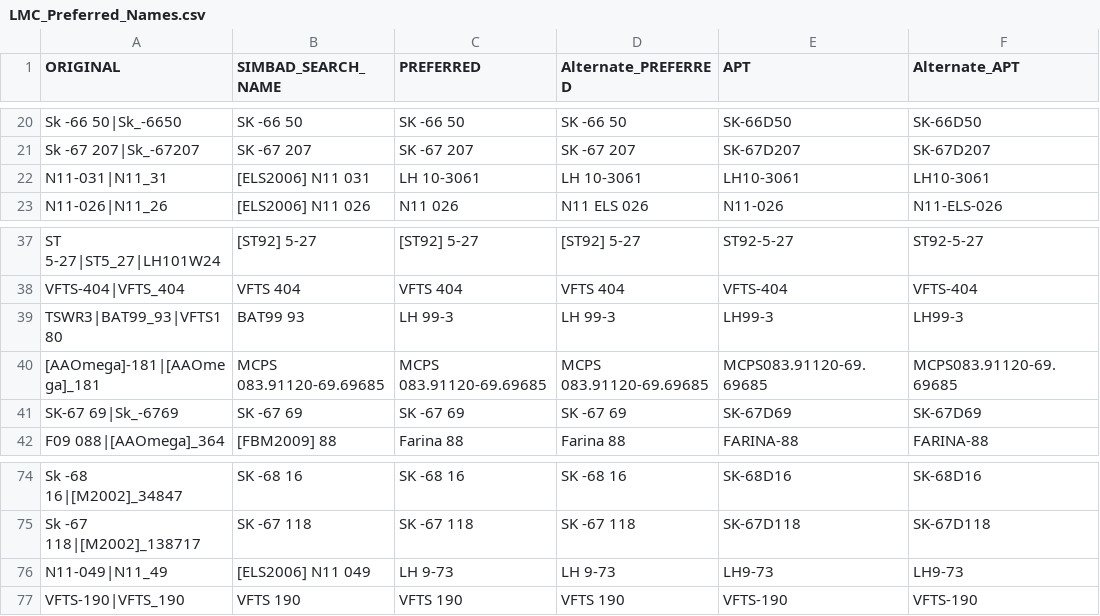
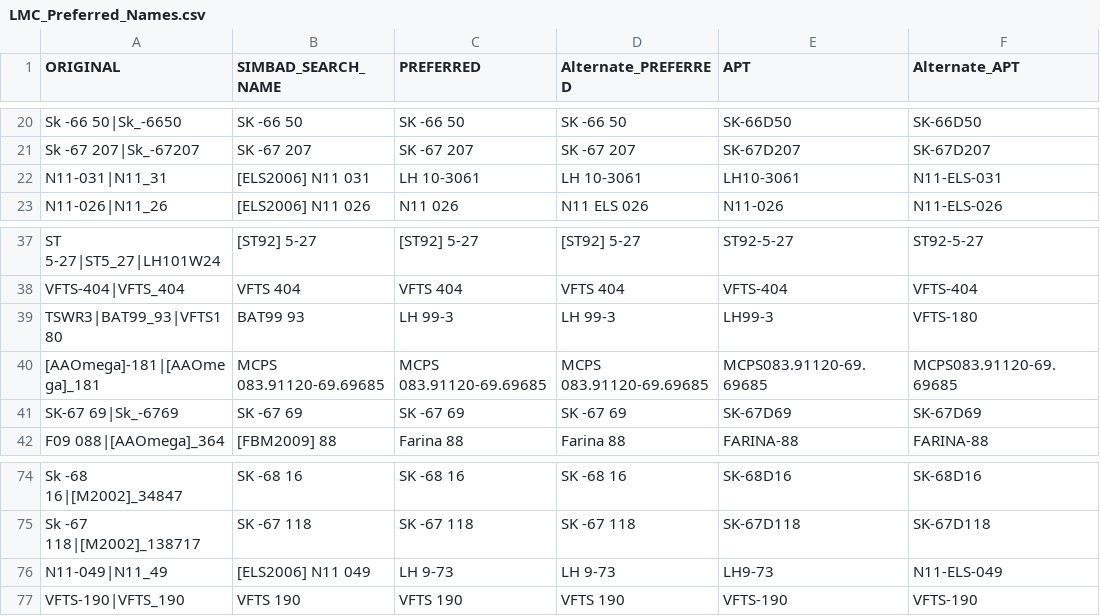
Before and after one commit to spacetelescope/ullyses-utils, a CSV file: utils/data/target_metadata/LMC_Preferred_Names.csv, drawn as a sheet; only a part is shown, gaps mark what is left out; the diff names each change by its address in the sheet, - before the commit and + after, or states it on an @@ line.

Commit message:
Updating LH10-3061, LH99-3, and LH9-73 to match the new names of N11-ELS-031, VFTS-180, and N11-ELS-049 respectively

```diff
--- a/utils/data/target_metadata/LMC_Preferred_Names.csv
+++ b/utils/data/target_metadata/LMC_Preferred_Names.csv
-F22 (Alternate_APT): LH10-3061
+F22 (Alternate_APT): N11-ELS-031
-F39 (Alternate_APT): LH99-3
+F39 (Alternate_APT): VFTS-180
-F76 (Alternate_APT): LH9-73
+F76 (Alternate_APT): N11-ELS-049
```
